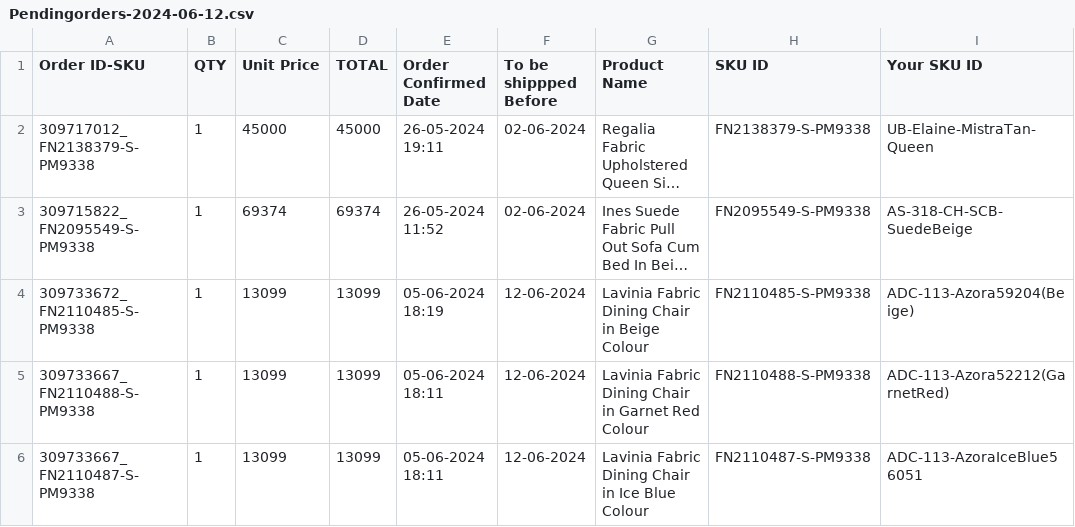
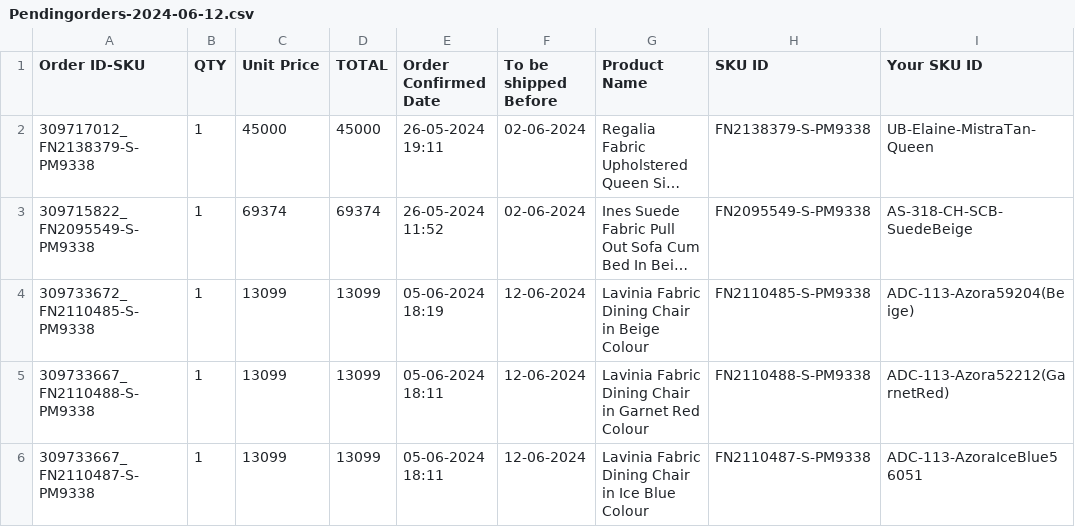
Before and after one commit to Dhairya1732/AadeshwarWorkOrder, a CSV file: Pendingorders-2024-06-12.csv, drawn as a sheet; only a part is shown; long unchanged cells end in …; the diff names each change by its address in the sheet, - before the commit and + after, or states it on an @@ line.

```diff
--- a/Pendingorders-2024-06-12.csv
+++ b/Pendingorders-2024-06-12.csv
-F1: To be shippped Before
+F1: To be shipped Before
```
Also changed, not shown: 3 other files.
